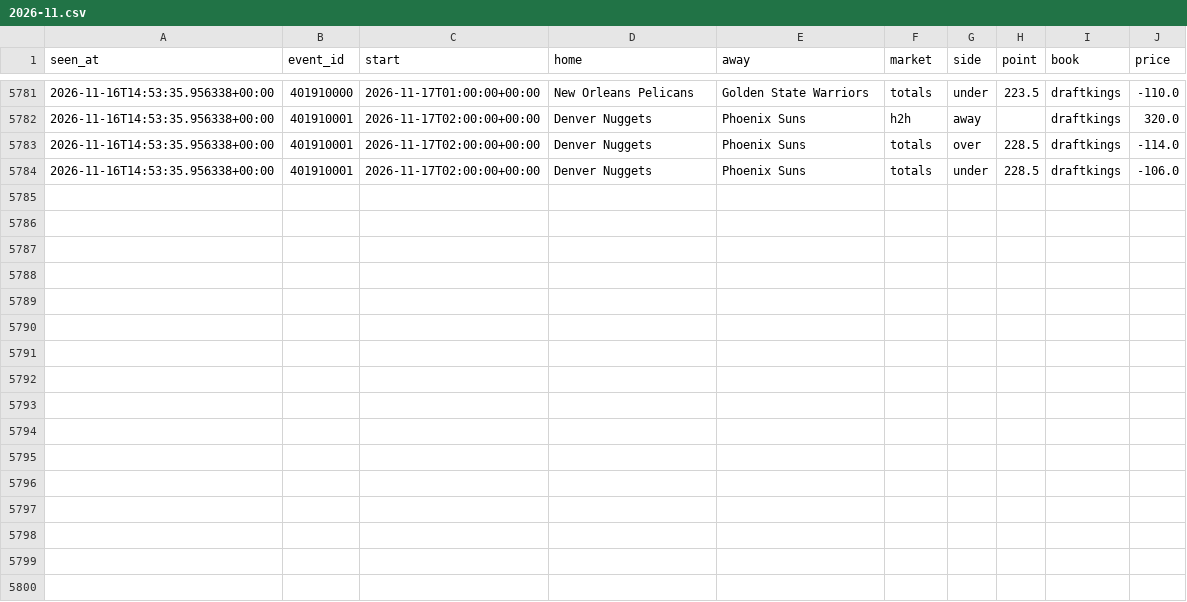
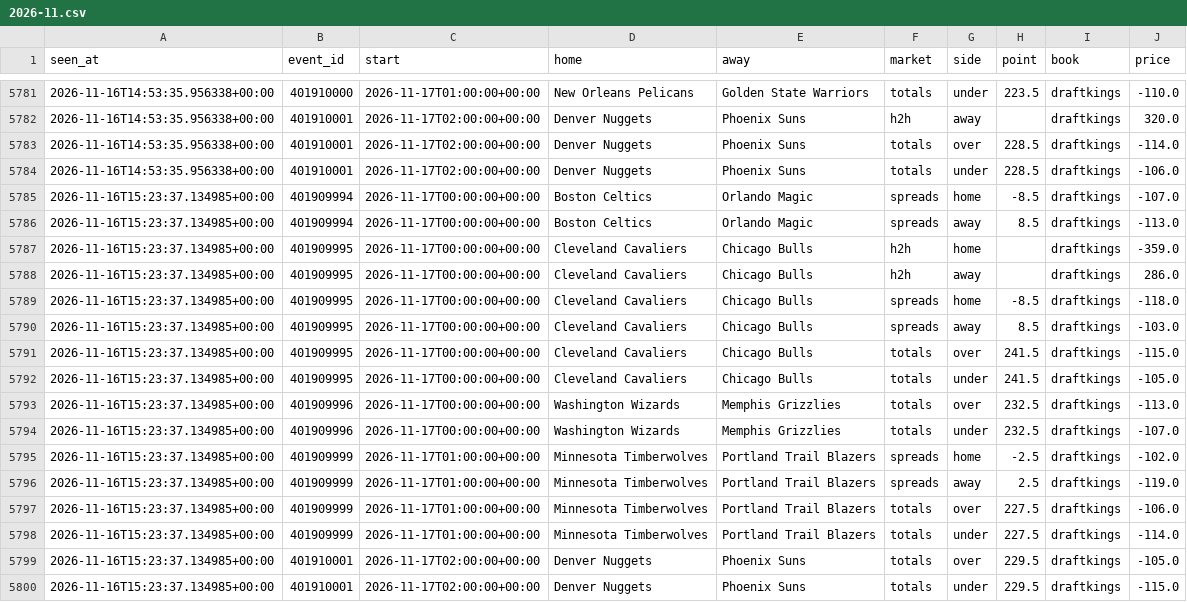
Before and after one commit to tdrey10/sports, a CSV file: data/odds/nba/2026-11.csv, drawn as a sheet; only a part is shown, gaps mark what is left out; the diff names each change by its address in the sheet, - before the commit and + after, or states it on an @@ line.

```diff
--- a/data/odds/nba/2026-11.csv
+++ b/data/odds/nba/2026-11.csv
+row 5785: 2026-11-16T15:23:37.134985+00:00 | 401909994 | 2026-11-17T00:00:00+00:00 | Boston Celtics | Orlando Magic | spreads | home | -8.5 | draftkings | -107.0
+row 5786: 2026-11-16T15:23:37.134985+00:00 | 401909994 | 2026-11-17T00:00:00+00:00 | Boston Celtics | Orlando Magic | spreads | away | 8.5 | draftkings | -113.0
+row 5787: 2026-11-16T15:23:37.134985+00:00 | 401909995 | 2026-11-17T00:00:00+00:00 | Cleveland Cavaliers | Chicago Bulls | h2h | home |  | draftkings | -359.0
+row 5788: 2026-11-16T15:23:37.134985+00:00 | 401909995 | 2026-11-17T00:00:00+00:00 | Cleveland Cavaliers | Chicago Bulls | h2h | away |  | draftkings | 286.0
+row 5789: 2026-11-16T15:23:37.134985+00:00 | 401909995 | 2026-11-17T00:00:00+00:00 | Cleveland Cavaliers | Chicago Bulls | spreads | home | -8.5 | draftkings | -118.0
+row 5790: 2026-11-16T15:23:37.134985+00:00 | 401909995 | 2026-11-17T00:00:00+00:00 | Cleveland Cavaliers | Chicago Bulls | spreads | away | 8.5 | draftkings | -103.0
+row 5791: 2026-11-16T15:23:37.134985+00:00 | 401909995 | 2026-11-17T00:00:00+00:00 | Cleveland Cavaliers | Chicago Bulls | totals | over | 241.5 | draftkings | -115.0
+row 5792: 2026-11-16T15:23:37.134985+00:00 | 401909995 | 2026-11-17T00:00:00+00:00 | Cleveland Cavaliers | Chicago Bulls | totals | under | 241.5 | draftkings | -105.0
+row 5793: 2026-11-16T15:23:37.134985+00:00 | 401909996 | 2026-11-17T00:00:00+00:00 | Washington Wizards | Memphis Grizzlies | totals | over | 232.5 | draftkings | -113.0
+row 5794: 2026-11-16T15:23:37.134985+00:00 | 401909996 | 2026-11-17T00:00:00+00:00 | Washington Wizards | Memphis Grizzlies | totals | under | 232.5 | draftkings | -107.0
+row 5795: 2026-11-16T15:23:37.134985+00:00 | 401909999 | 2026-11-17T01:00:00+00:00 | Minnesota Timberwolves | Portland Trail Blazers | spreads | home | -2.5 | draftkings | -102.0
+row 5796: 2026-11-16T15:23:37.134985+00:00 | 401909999 | 2026-11-17T01:00:00+00:00 | Minnesota Timberwolves | Portland Trail Blazers | spreads | away | 2.5 | draftkings | -119.0
+row 5797: 2026-11-16T15:23:37.134985+00:00 | 401909999 | 2026-11-17T01:00:00+00:00 | Minnesota Timberwolves | Portland Trail Blazers | totals | over | 227.5 | draftkings | -106.0
+row 5798: 2026-11-16T15:23:37.134985+00:00 | 401909999 | 2026-11-17T01:00:00+00:00 | Minnesota Timberwolves | Portland Trail Blazers | totals | under | 227.5 | draftkings | -114.0
+row 5799: 2026-11-16T15:23:37.134985+00:00 | 401910001 | 2026-11-17T02:00:00+00:00 | Denver Nuggets | Phoenix Suns | totals | over | 229.5 | draftkings | -105.0
+row 5800: 2026-11-16T15:23:37.134985+00:00 | 401910001 | 2026-11-17T02:00:00+00:00 | Denver Nuggets | Phoenix Suns | totals | under | 229.5 | draftkings | -115.0
```
Also changed, not shown: 10 other files.
